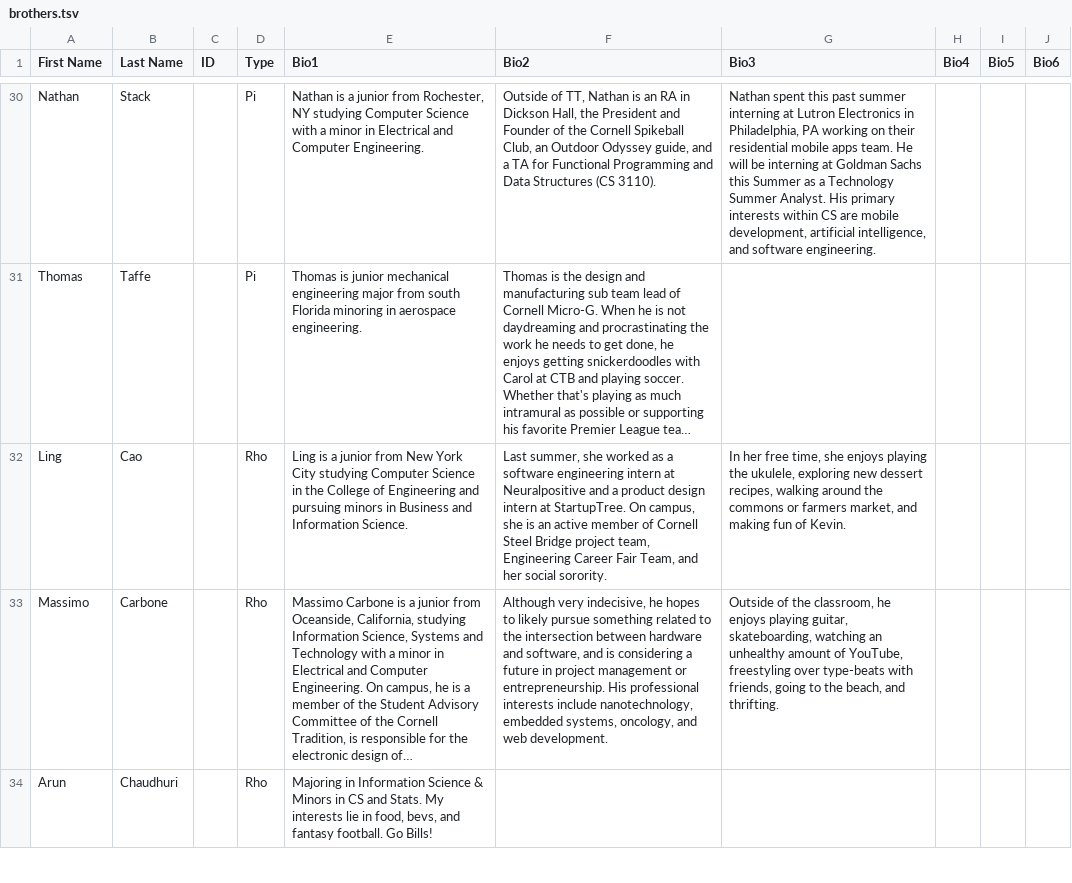
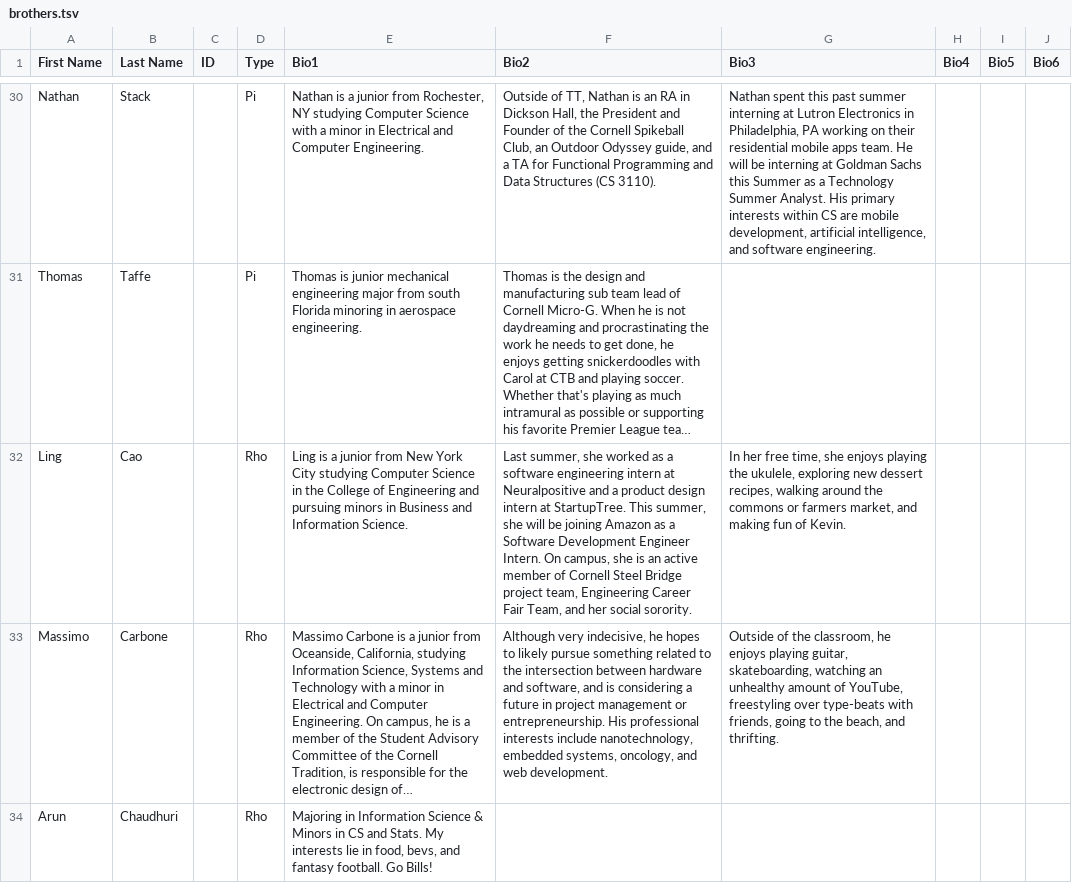
Before and after one commit to cornellWebmaster/ttFlask, a TSV file: data/brothers/brothers.tsv, drawn as a sheet; only a part is shown, gaps mark what is left out; long unchanged cells end in …; the diff names each change by its address in the sheet, - before the commit and + after, or states it on an @@ line.

Commit message:
update Ling bio

```diff
--- a/data/brothers/brothers.tsv
+++ b/data/brothers/brothers.tsv
-F32 (Bio2): …at StartupTree. On campus,…
+F32 (Bio2): …at StartupTree. This summer, she will be joining Amazon as a Software Development Engineer Intern. On campus,…
```
